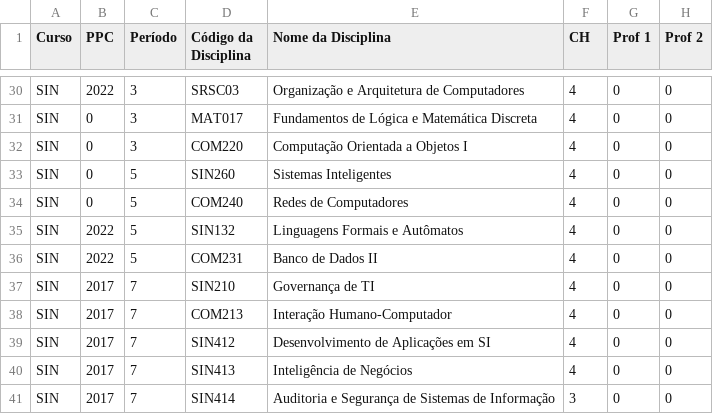
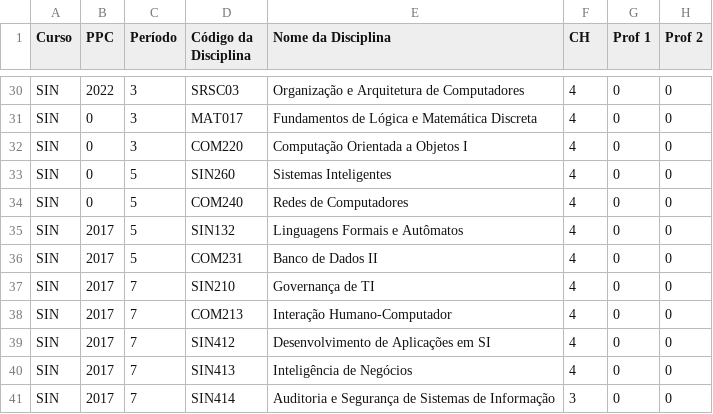
Before and after one commit to PedroNB10/trabalho-grafos-cenario-05, a CSV file: datasets/csv/semestre1.csv, drawn as a sheet; only a part is shown, gaps mark what is left out; the diff names each change by its address in the sheet, - before the commit and + after, or states it on an @@ line.

Commit message:
atualiza csv

```diff
--- a/datasets/csv/semestre1.csv
+++ b/datasets/csv/semestre1.csv
-B35:B36 (PPC): 2022
+B35:B36 (PPC): 2017
```
